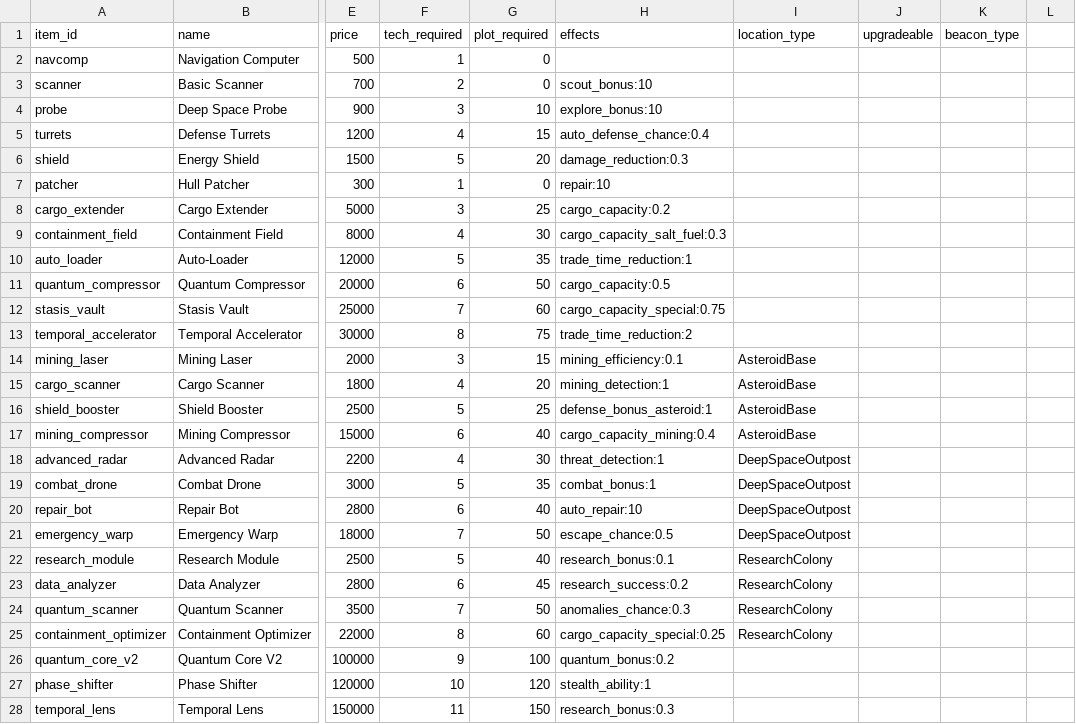
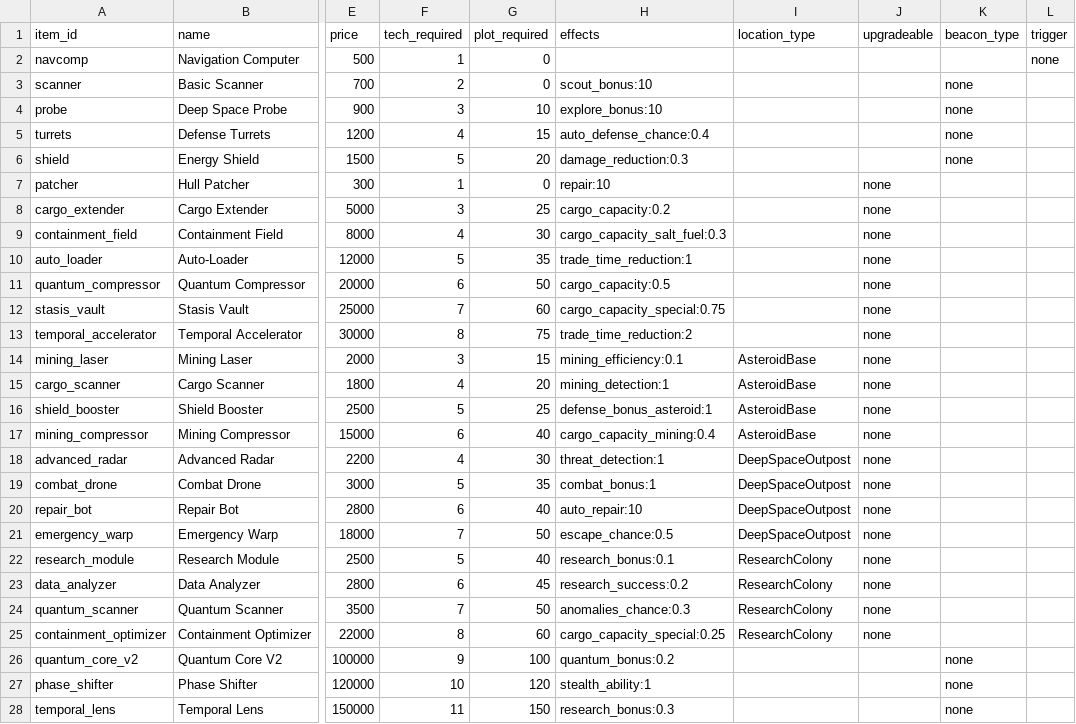
Before and after one commit to eryxgames/Cargo-2, a CSV file: data/items.csv, drawn as a sheet; only a part is shown, gaps mark what is left out; the diff covers the shown part only; the diff names each change by its address in the sheet, - before the commit and + after, or states it on an @@ line.

Commit message:
refactoring beacon triggers

```diff
--- a/data/items.csv
+++ b/data/items.csv
-L1: (empty)
+L1: trigger
-L2 (trigger): (empty)
+L2 (trigger): none
-K3:K6 (beacon_type): (empty)
+K3:K6 (beacon_type): none
-J7:J25 (upgradeable): (empty)
+J7:J25 (upgradeable): none
-K26:K28 (beacon_type): (empty)
+K26:K28 (beacon_type): none
```
Also changed, not shown: 5 edited cells elsewhere in this file, 4 other files.
